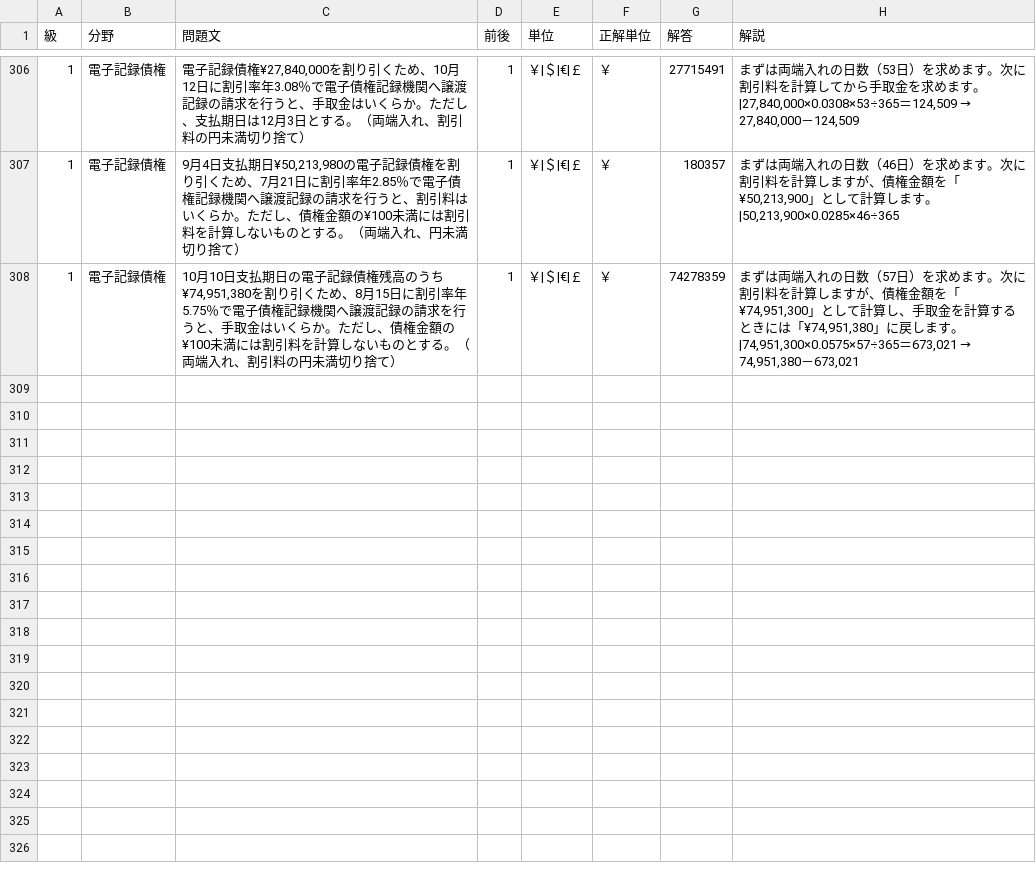
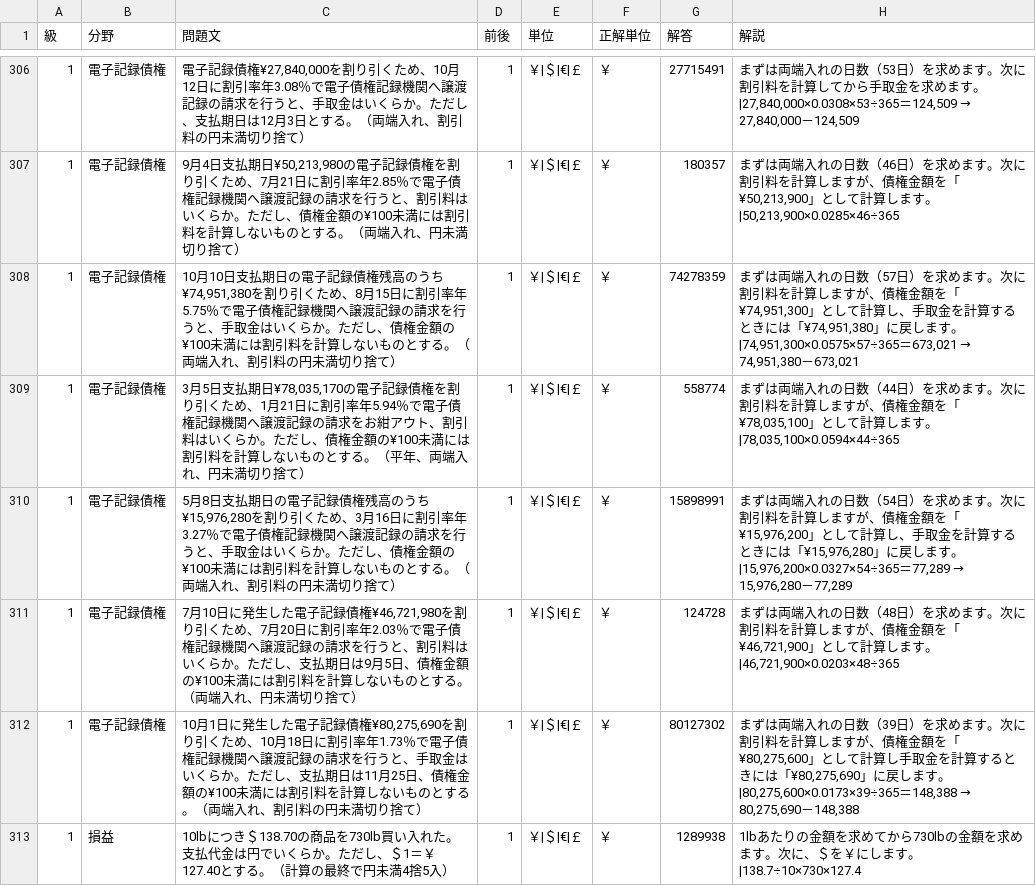
Before and after one commit to hamadaSensei1983/commerce-learning-portal, a CSV file: kentei/keisan/data/business.csv, drawn as a sheet; only a part is shown, gaps mark what is left out; the diff names each change by its address in the sheet, - before the commit and + after, or states it on an @@ line.

Commit message:
Add files via upload

```diff
--- a/kentei/keisan/data/business.csv
+++ b/kentei/keisan/data/business.csv
+row 309: 1 | 電子記録債権 | 3月5日支払期日¥78,035,170の電子記録債権を割り引くため、1月21日に割引率年5.94％で電子債権記録機関へ譲渡記録の請求をお紺アウト、割引料はいくらか。ただし、債権金額の¥100未満には割引料を計算しないものとする。（平年、両端入れ、円未満切り捨て） | 1 | ￥|＄|€|￡ | ￥ | 558774 | まずは両端入れの日数（44日）を求めます。次に割引料を計算しますが、債権金額を「¥78,035,100」として計算します。|78,035,100×0.0594×44÷365
+row 310: 1 | 電子記録債権 | 5月8日支払期日の電子記録債権残高のうち¥15,976,280を割り引くため、3月16日に割引率年3.27％で電子債権記録機関へ譲渡記録の請求を行うと、手取金はいくらか。ただし、債権金額の¥100未満には割引料を計算しないものとする。（両端入れ、割引料の円未満切り捨て） | 1 | ￥|＄|€|￡ | ￥ | 15898991 | まずは両端入れの日数（54日）を求めます。次に割引料を計算しますが、債権金額を「¥15,976,200」として計算し、手取金を計算するときには「¥15,976,280」に戻します。|15,976,200×0.0327×54÷365＝77,289 → 15,976,280－77,289
+row 311: 1 | 電子記録債権 | 7月10日に発生した電子記録債権¥46,721,980を割り引くため、7月20日に割引率年2.03％で電子債権記録機関へ譲渡記録の請求を行うと、割引料はいくらか。ただし、支払期日は9月5日、債権金額の¥100未満には割引料を計算しないものとする。（両端入れ、円未満切り捨て） | 1 | ￥|＄|€|￡ | ￥ | 124728 | まずは両端入れの日数（48日）を求めます。次に割引料を計算しますが、債権金額を「¥46,721,900」として計算します。|46,721,900×0.0203×48÷365
+row 312: 1 | 電子記録債権 | 10月1日に発生した電子記録債権¥80,275,690を割り引くため、10月18日に割引率年1.73％で電子債権記録機関へ譲渡記録の請求を行うと、手取金はいくらか。ただし、支払期日は11月25日、債権金額の¥100未満には割引料を計算しないものとする。（両端入れ、割引料の円未満切り捨て） | 1 | ￥|＄|€|￡ | ￥ | 80127302 | まずは両端入れの日数（39日）を求めます。次に割引料を計算しますが、債権金額を「¥80,275,600」として計算し手取金を計算するときには「¥80,275,690」に戻します。|80,275,600×0.0173×39÷365＝148,388 → 80,275,690－148,388
+row 313: 1 | 損益 | 10lbにつき＄138.70の商品を730lb買い入れた。支払代金は円でいくらか。ただし、＄1＝￥127.40とする。（計算の最終で円未満4捨5入） | 1 | ￥|＄|€|￡ | ￥ | 1289938 | 1lbあたりの金額を求めてから730lbの金額を求めます。次に、＄を￥にします。|138.7÷10×730×127.4
```
